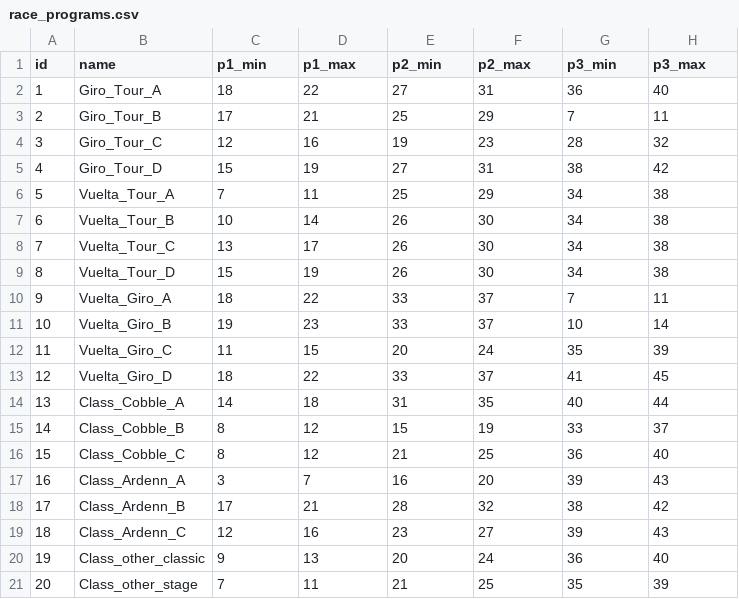
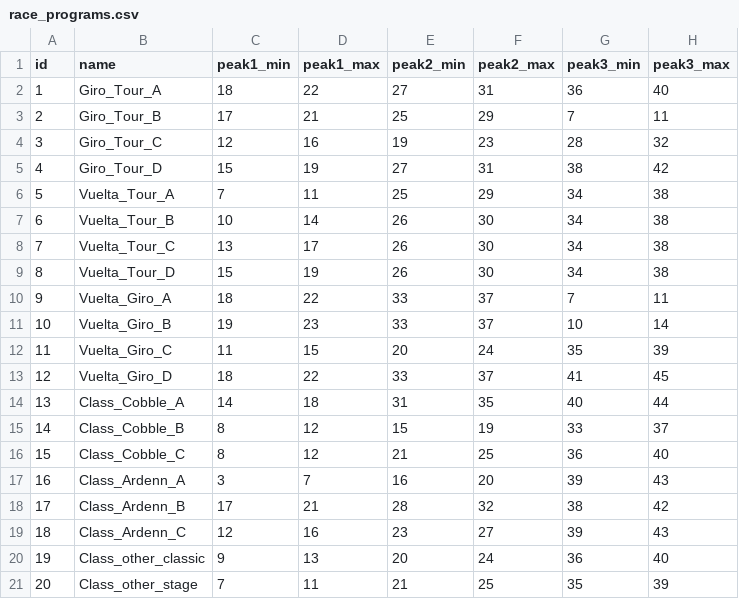
Before and after one commit to michaelkrinningersg-coder/velo, a CSV file: data/csv/race_programs.csv, drawn as a sheet.

Commit message:
fix: update column headers in race programs CSV for consistency:program

```diff
--- a/data/csv/race_programs.csv
+++ b/data/csv/race_programs.csv
@@ -1,2 +1,2 @@
-id,name,p1_min,p1_max,p2_min,p2_max,p3_min,p3_max
+id,name,peak1_min,peak1_max,peak2_min,peak2_max,peak3_min,peak3_max
 1,Giro_Tour_A,18,22,27,31,36,40
```
Also changed, not shown: 1 other file.
